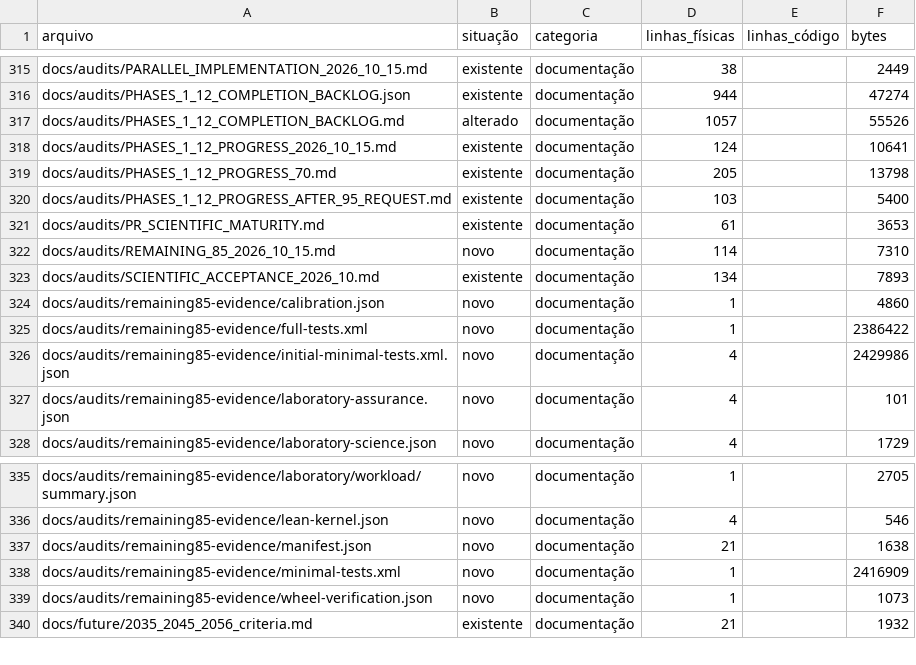
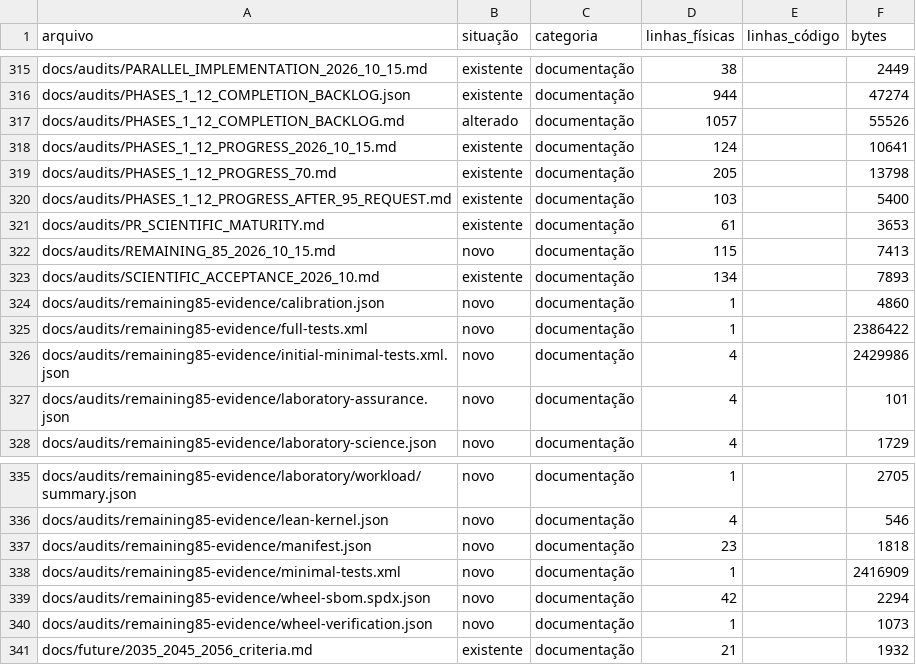
Before and after one commit to 3scud3r0/Nabla, a CSV file: docs/audits/file_inventory.csv, drawn as a sheet; only a part is shown, gaps mark what is left out.

Commit message:
Record source-bound wheel inventory and final execution evidence

```diff
--- a/docs/audits/file_inventory.csv
+++ b/docs/audits/file_inventory.csv
@@ -321,3 +321,3 @@ docs/audits/PHASES_1_12_PROGRESS_AFTER_95_REQUEST.md,existente,documentação,10
 docs/audits/PR_SCIENTIFIC_MATURITY.md,existente,documentação,61,,3653
-docs/audits/REMAINING_85_2026_10_15.md,novo,documentação,114,,7310
+docs/audits/REMAINING_85_2026_10_15.md,novo,documentação,115,,7413
 docs/audits/SCIENTIFIC_ACCEPTANCE_2026_10.md,existente,documentação,134,,7893
@@ -336,4 +336,5 @@ docs/audits/remaining85-evidence/laboratory/workload/summary.json,novo,documenta
 docs/audits/remaining85-evidence/lean-kernel.json,novo,documentação,4,,546
-docs/audits/remaining85-evidence/manifest.json,novo,documentação,21,,1638
+docs/audits/remaining85-evidence/manifest.json,novo,documentação,23,,1818
 docs/audits/remaining85-evidence/minimal-tests.xml,novo,documentação,1,,2416909
+docs/audits/remaining85-evidence/wheel-sbom.spdx.json,novo,documentação,42,,2294
 docs/audits/remaining85-evidence/wheel-verification.json,novo,documentação,1,,1073
```
Also changed, not shown: 4 other files.
